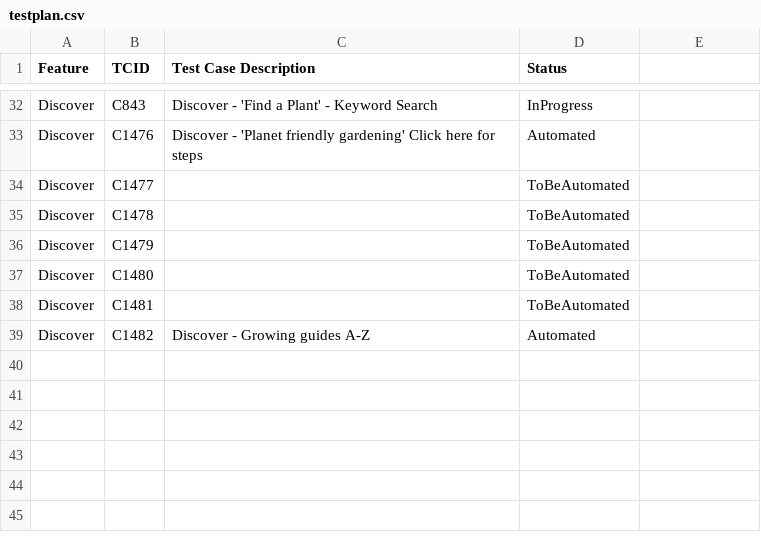
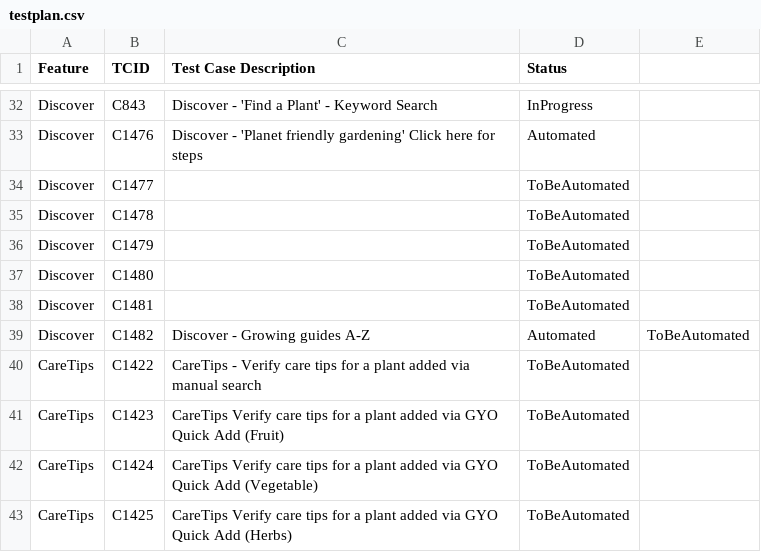
Before and after one commit to linuxramu/res, a CSV file: data/testplan.csv, drawn as a sheet; only a part is shown, gaps mark what is left out.

Commit message:
added caretips test

```diff
--- a/data/testplan.csv
+++ b/data/testplan.csv
@@ -38,2 +38,6 @@ Discover|C1480||ToBeAutomated|
 Discover|C1481||ToBeAutomated|
-Discover|C1482|Discover - Growing guides A-Z|Automated|
+Discover|C1482|Discover - Growing guides A-Z|Automated|ToBeAutomated|
+CareTips|C1422| CareTips - Verify care tips for a plant added via manual search|ToBeAutomated|
+CareTips|C1423| CareTips Verify care tips for a plant added via GYO Quick Add (Fruit)|ToBeAutomated|
+CareTips|C1424| CareTips Verify care tips for a plant added via GYO Quick Add (Vegetable)|ToBeAutomated|
+CareTips|C1425| CareTips Verify care tips for a plant added via GYO Quick Add (Herbs)|ToBeAutomated|
```
